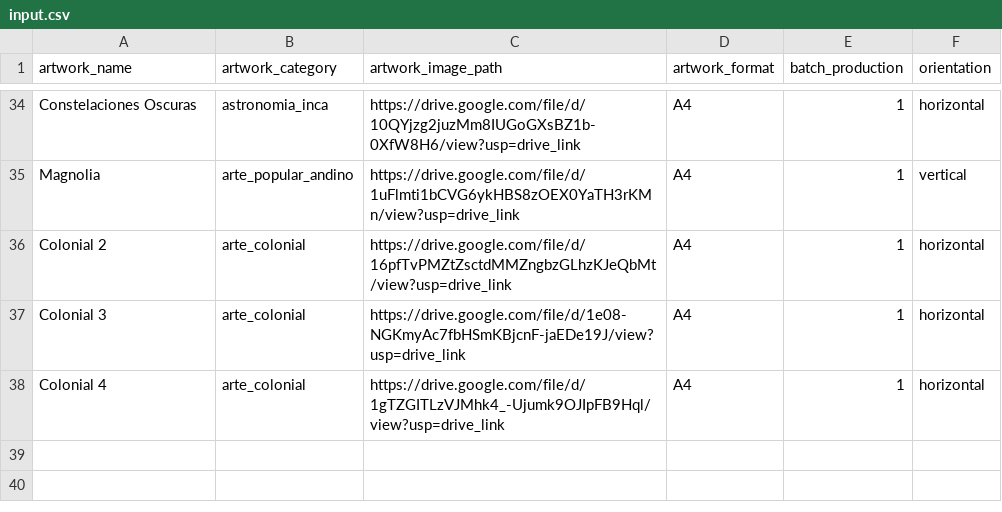
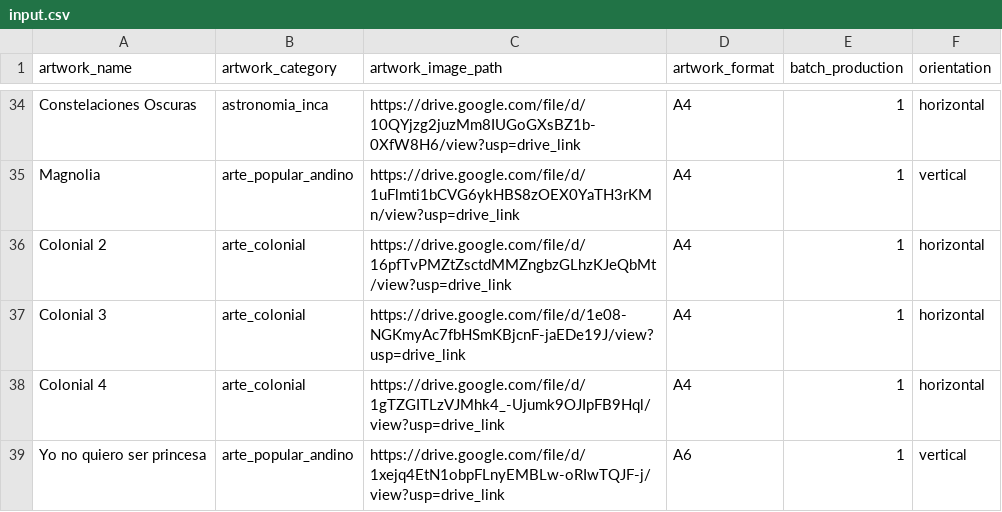
Before and after one commit to pinsky-three/serializer, a CSV file: input/input.csv, drawn as a sheet; only a part is shown, gaps mark what is left out.

Commit message:
feat: Add new artwork entries to CSV files, include new SVG signature asset, and update template logic for A6 format

```diff
--- a/input/input.csv
+++ b/input/input.csv
@@ -38 +38,2 @@ Colonial 3,arte_colonial,https://drive.google.com/file/d/1e08-NGKmyAc7fbHSmKBjcn
 Colonial 4,arte_colonial,https://drive.google.com/file/d/1gTZGITLzVJMhk4_-Ujumk9OJIpFB9Hql/view?usp=drive_link,A4,1,horizontal
+Yo no quiero ser princesa,arte_popular_andino,https://drive.google.com/file/d/1xejq4EtN1obpFLnyEMBLw-oRIwTQJF-j/view?usp=drive_link,A6,1,vertical
```
Also changed, not shown: 3 other files.
